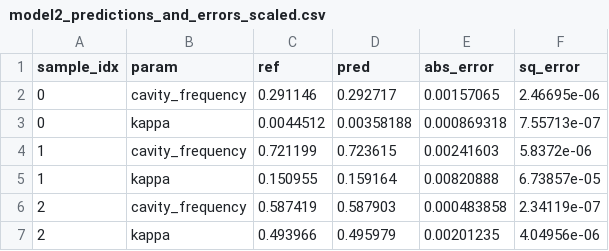
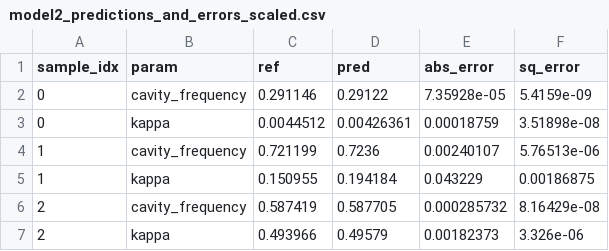
Before and after one commit to CosmiQuantum/ML_qubit_design, a CSV file: model_predict_cavity_claw_RouteMeander_eigenmode/model2_predictions_and_errors_scaled.csv, drawn as a sheet.

```diff
--- a/model_predict_cavity_claw_RouteMeander_eigenmode/model2_predictions_and_errors_scaled.csv
+++ b/model_predict_cavity_claw_RouteMeander_eigenmode/model2_predictions_and_errors_scaled.csv
@@ -1,7 +1,7 @@
 sample_idx,param,ref,pred,abs_error,sq_error
-0,cavity_frequency,0.291146,0.292717,0.00157065,2.46695e-06
-0,kappa,0.0044512,0.00358188,0.000869318,7.55713e-07
-1,cavity_frequency,0.721199,0.723615,0.00241603,5.8372e-06
-1,kappa,0.150955,0.159164,0.00820888,6.73857e-05
-2,cavity_frequency,0.587419,0.587903,0.000483858,2.34119e-07
-2,kappa,0.493966,0.495979,0.00201235,4.04956e-06
+0,cavity_frequency,0.291146,0.29122,7.35928e-05,5.4159e-09
+0,kappa,0.0044512,0.00426361,0.00018759,3.51898e-08
+1,cavity_frequency,0.721199,0.7236,0.00240107,5.76513e-06
+1,kappa,0.150955,0.194184,0.043229,0.00186875
+2,cavity_frequency,0.587419,0.587705,0.000285732,8.16429e-08
+2,kappa,0.493966,0.49579,0.00182373,3.326e-06
```
Also changed, not shown: model_predict_cavity_claw_RouteMeander_eigenmode/model2_history_losses.csv, model_predict_cavity_claw_RouteMeander_eigenmode/model2_predictions_and_errors_model2_surrogate.csv, 29 other files.
